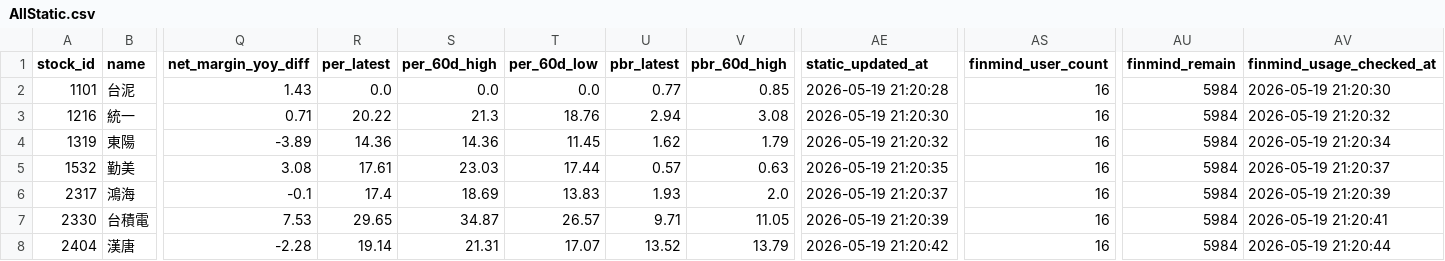
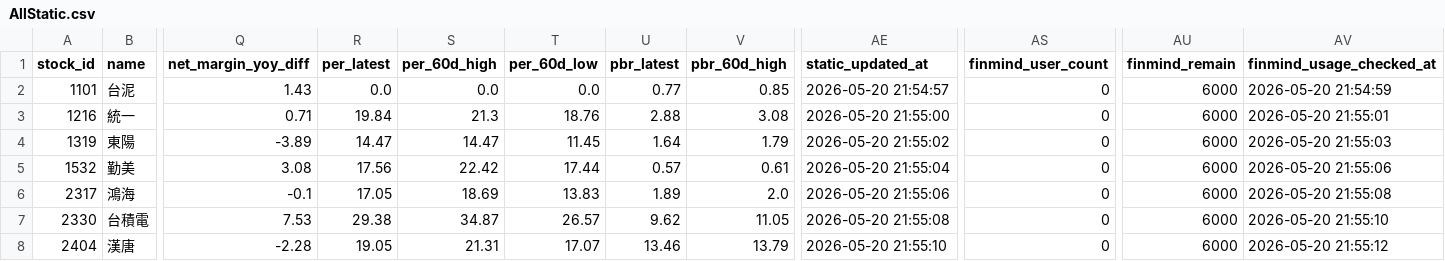
Before and after one commit to ONicole0101/Holding, a CSV file: AllStatic.csv, drawn as a sheet; only a part is shown, gaps mark what is left out; the diff covers the shown part only; the diff names each change by its address in the sheet, - before the commit and + after, or states it on an @@ line.

```diff
--- a/AllStatic.csv
+++ b/AllStatic.csv
-AE2 (static_updated_at): 2026-05-19 21:20:28
+AE2 (static_updated_at): 2026-05-20 21:54:57
-AS2:AS8 (finmind_user_count): 16
+AS2:AS8 (finmind_user_count): 0
-AU2:AU8 (finmind_remain): 5984
+AU2:AU8 (finmind_remain): 6000
-AV2 (finmind_usage_checked_at): 2026-05-19 21:20:30
+AV2 (finmind_usage_checked_at): 2026-05-20 21:54:59
-R3 (per_latest): 20.22
+R3 (per_latest): 19.84
-U3 (pbr_latest): 2.94
+U3 (pbr_latest): 2.88
-AE3 (static_updated_at): 2026-05-19 21:20:30
+AE3 (static_updated_at): 2026-05-20 21:55:00
-AV3 (finmind_usage_checked_at): 2026-05-19 21:20:32
+AV3 (finmind_usage_checked_at): 2026-05-20 21:55:01
-R4 (per_latest): 14.36
+R4 (per_latest): 14.47
-S4 (per_60d_high): 14.36
+S4 (per_60d_high): 14.47
-U4 (pbr_latest): 1.62
+U4 (pbr_latest): 1.64
-AE4 (static_updated_at): 2026-05-19 21:20:32
+AE4 (static_updated_at): 2026-05-20 21:55:02
-AV4 (finmind_usage_checked_at): 2026-05-19 21:20:34
+AV4 (finmind_usage_checked_at): 2026-05-20 21:55:03
-R5 (per_latest): 17.61
+R5 (per_latest): 17.56
-S5 (per_60d_high): 23.03
+S5 (per_60d_high): 22.42
-V5 (pbr_60d_high): 0.63
+V5 (pbr_60d_high): 0.61
-AE5 (static_updated_at): 2026-05-19 21:20:35
+AE5 (static_updated_at): 2026-05-20 21:55:04
-AV5 (finmind_usage_checked_at): 2026-05-19 21:20:37
+AV5 (finmind_usage_checked_at): 2026-05-20 21:55:06
-R6 (per_latest): 17.4
+R6 (per_latest): 17.05
-U6 (pbr_latest): 1.93
+U6 (pbr_latest): 1.89
-AE6 (static_updated_at): 2026-05-19 21:20:37
+AE6 (static_updated_at): 2026-05-20 21:55:06
-AV6 (finmind_usage_checked_at): 2026-05-19 21:20:39
+AV6 (finmind_usage_checked_at): 2026-05-20 21:55:08
-R7 (per_latest): 29.65
+R7 (per_latest): 29.38
-U7 (pbr_latest): 9.71
+U7 (pbr_latest): 9.62
-AE7 (static_updated_at): 2026-05-19 21:20:39
+AE7 (static_updated_at): 2026-05-20 21:55:08
-AV7 (finmind_usage_checked_at): 2026-05-19 21:20:41
+AV7 (finmind_usage_checked_at): 2026-05-20 21:55:10
-R8 (per_latest): 19.14
+R8 (per_latest): 19.05
-U8 (pbr_latest): 13.52
+U8 (pbr_latest): 13.46
-AE8 (static_updated_at): 2026-05-19 21:20:42
+AE8 (static_updated_at): 2026-05-20 21:55:10
-AV8 (finmind_usage_checked_at): 2026-05-19 21:20:44
+AV8 (finmind_usage_checked_at): 2026-05-20 21:55:12
```
Also changed, not shown: 84 edited cells elsewhere in this file.
